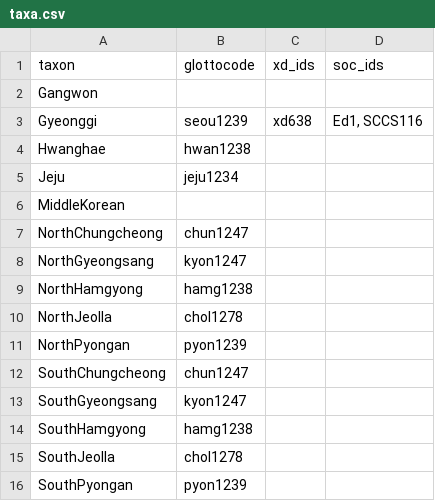
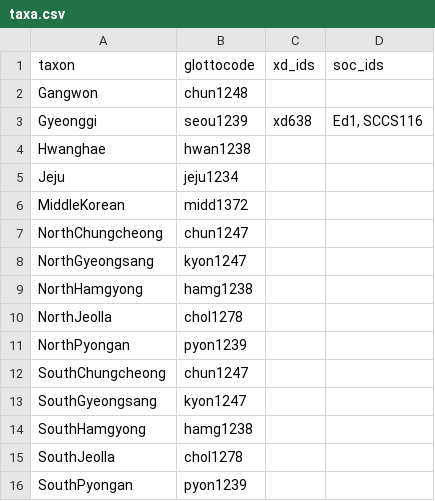
Before and after one commit to phlorest/lee2015, a CSV file: etc/taxa.csv, drawn as a sheet.

Commit message:
update glottocodes

```diff
--- a/etc/taxa.csv
+++ b/etc/taxa.csv
@@ -1,3 +1,3 @@
 taxon,glottocode,xd_ids,soc_ids
-Gangwon,,,
+Gangwon,chun1248,,
 Gyeonggi,seou1239,xd638,"Ed1, SCCS116"
@@ -5,3 +5,3 @@ Hwanghae,hwan1238,,
 Jeju,jeju1234,,
-MiddleKorean,,,
+MiddleKorean,midd1372,,
 NorthChungcheong,chun1247,,
```
